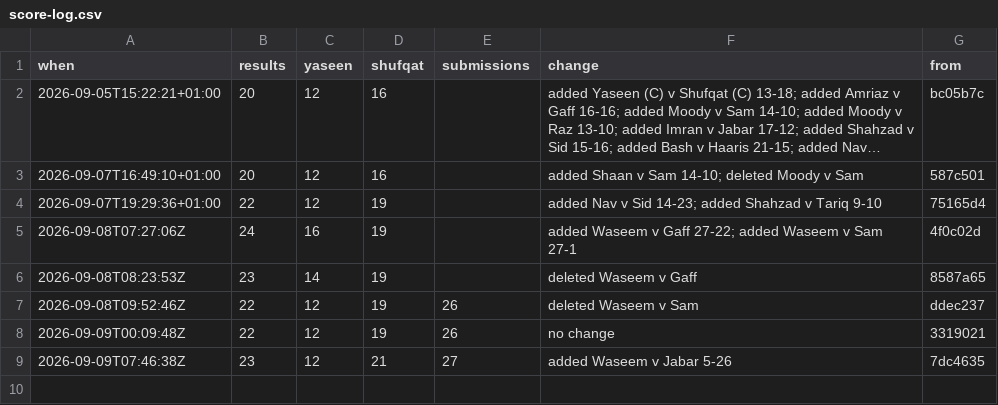
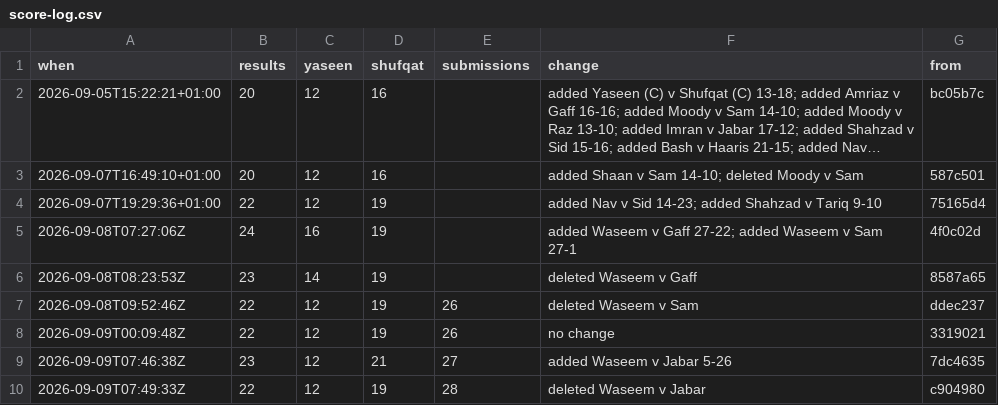
Before and after one commit to Ubiguy/Mates-Playing-Golf-Dashboard, a CSV file: score-log.csv, drawn as a sheet; long unchanged cells end in ….

```diff
--- a/score-log.csv
+++ b/score-log.csv
@@ -9 +9,2 @@ when,results,yaseen,shufqat,submissions,change,from
 2026-09-09T07:46:38Z,23,12,21,27,added Waseem v Jabar 5-26,7dc4635
+2026-09-09T07:49:33Z,22,12,19,28,deleted Waseem v Jabar,c904980
```
Also changed, not shown: 9 other files.
